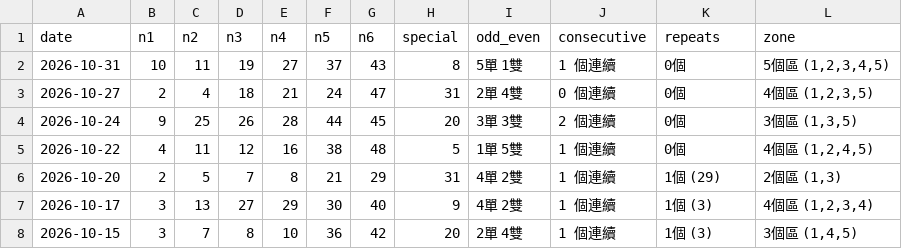
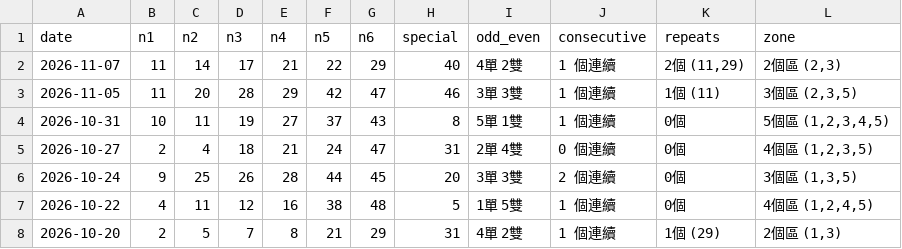
Before and after one commit to ycmycmkaka/marksix-stats, a CSV file: data.csv, drawn as a sheet; only a part is shown; the shorter side is filled out with more unchanged rows.

Commit message:
Auto-update: Latest Mark Six results

```diff
--- a/data.csv
+++ b/data.csv
@@ -1,2 +1,4 @@
 date,n1,n2,n3,n4,n5,n6,special,odd_even,consecutive,repeats,zone
+2026-11-07,11,14,17,21,22,29,40,4單 2雙,1 個連續,"2個 (11,29)","2個區 (2,3)"
+2026-11-05,11,20,28,29,42,47,46,3單 3雙,1 個連續,1個 (11),"3個區 (2,3,5)"
 2026-10-31,10,11,19,27,37,43,8,5單 1雙,1 個連續,0個,"5個區 (1,2,3,4,5)"
```
